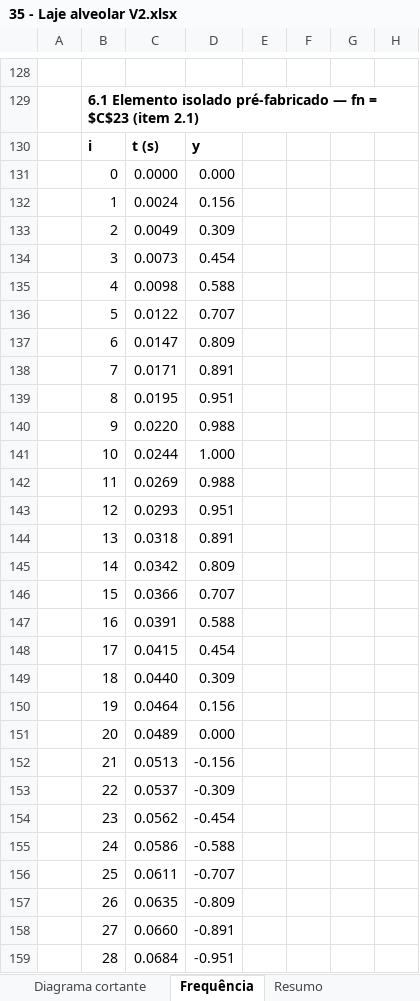
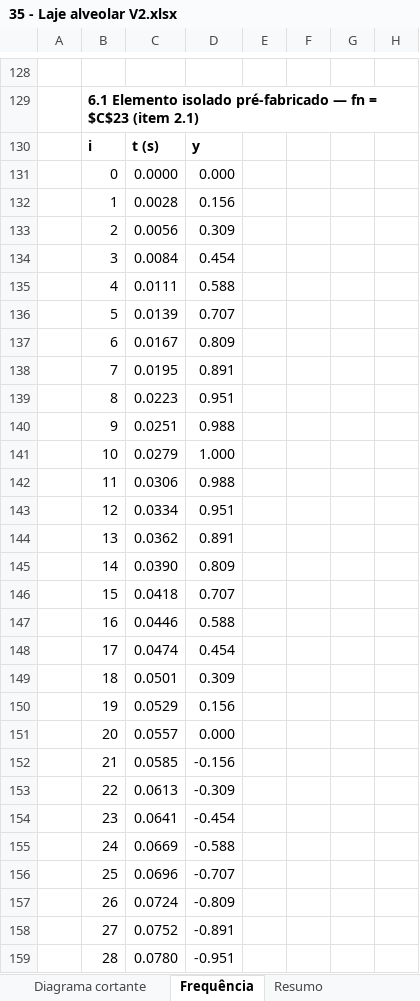
Before and after one commit to eng-carlosgf/carlos, an Excel workbook: 35 - Laje alveolar V2.xlsx, sheet Frequência, drawn as a sheet; only a part is shown, gaps mark what is left out; values as stored, in another font and other column widths than the file's, no borders; charts and pictures not drawn; the diff covers the shown part only; the diff names each change by its address in the sheet, - before the commit and + after, or states it on an @@ line.

```diff
--- a/35 - Laje alveolar V2.xlsx (sheet Frequência)
+++ b/35 - Laje alveolar V2.xlsx (sheet Frequência)
-C132: 0.0024
+C132: 0.0028
-C133: 0.0049
+C133: 0.0056
-C134: 0.0073
+C134: 0.0084
-C135: 0.0098
+C135: 0.0111
-C136: 0.0122
+C136: 0.0139
-C137: 0.0147
+C137: 0.0167
-C138: 0.0171
+C138: 0.0195
-C139: 0.0195
+C139: 0.0223
-C140: 0.0220
+C140: 0.0251
-C141: 0.0244
+C141: 0.0279
-C142: 0.0269
+C142: 0.0306
-C143: 0.0293
+C143: 0.0334
-C144: 0.0318
+C144: 0.0362
-C145: 0.0342
+C145: 0.0390
-C146: 0.0366
+C146: 0.0418
-C147: 0.0391
+C147: 0.0446
-C148: 0.0415
+C148: 0.0474
-C149: 0.0440
+C149: 0.0501
-C150: 0.0464
+C150: 0.0529
-C151: 0.0489
+C151: 0.0557
-C152: 0.0513
+C152: 0.0585
-C153: 0.0537
+C153: 0.0613
-C154: 0.0562
+C154: 0.0641
-C155: 0.0586
+C155: 0.0669
-C156: 0.0611
+C156: 0.0696
-C157: 0.0635
+C157: 0.0724
-C158: 0.0660
+C158: 0.0752
-C159: 0.0684
+C159: 0.0780
```
Also changed, not shown: 85 added rows and 418 edited cells elsewhere in this sheet, sheet Geometria.
